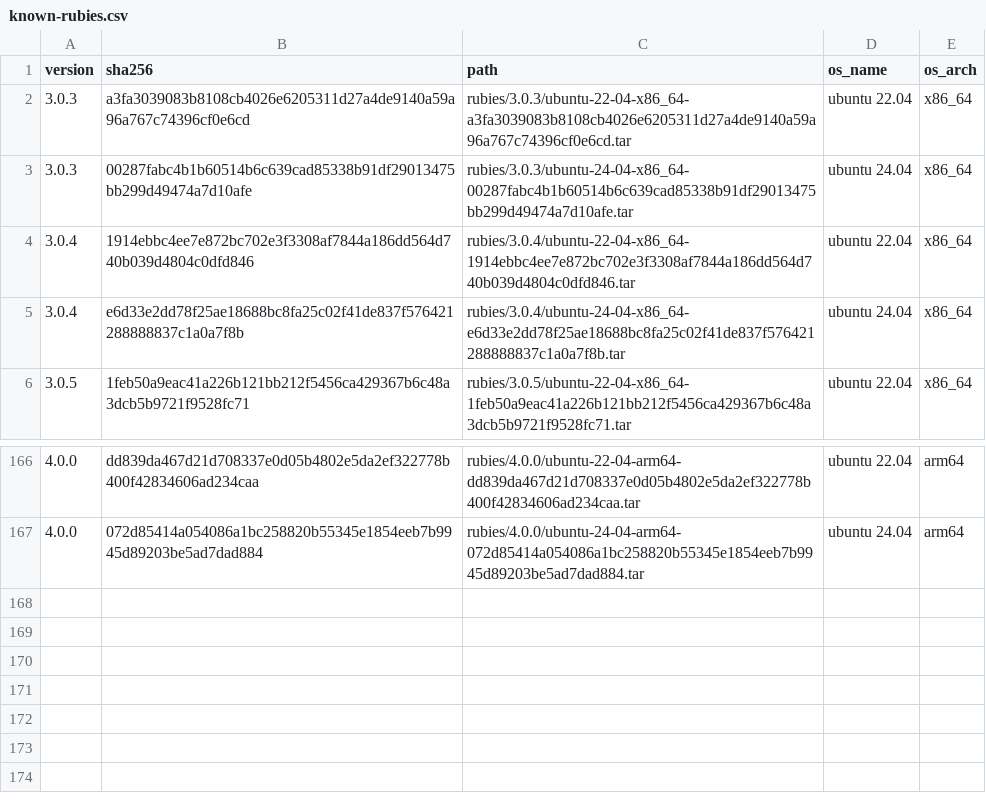
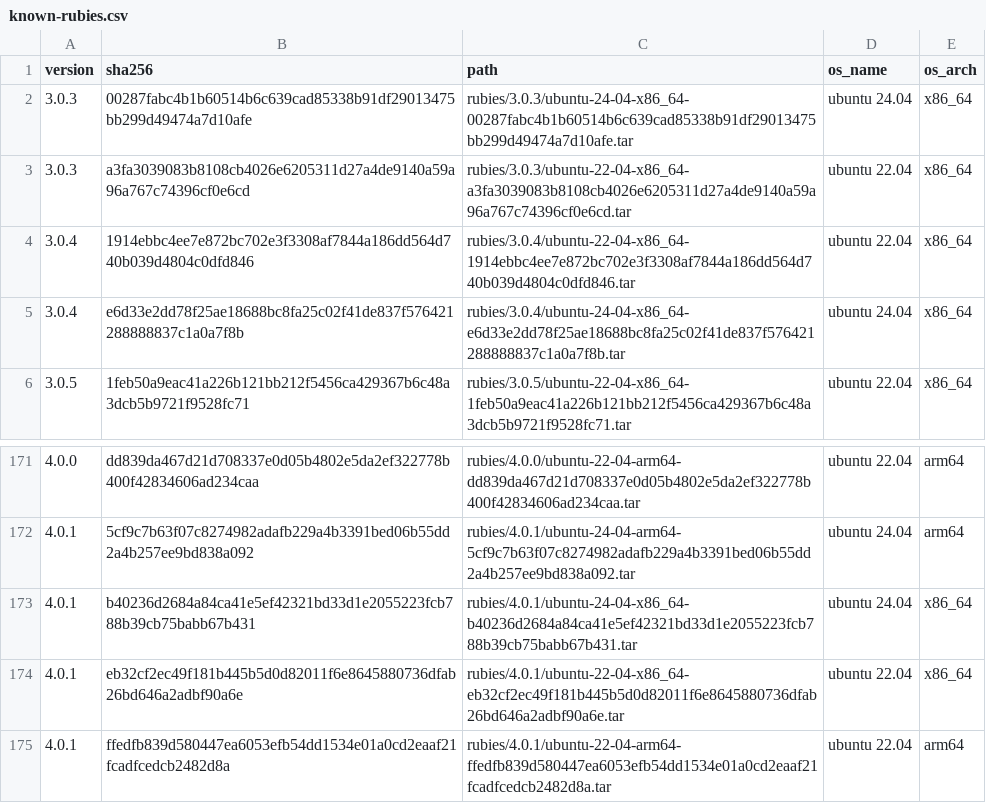
Before and after one commit to rwx-cloud/packages, a CSV file: ruby/install/known-rubies.csv, drawn as a sheet; only a part is shown, gaps mark what is left out; the diff covers the shown part only.

Commit message:
Add support for ruby 4.0.1 and 3.2.10 (#309)

```diff
--- a/ruby/install/known-rubies.csv
+++ b/ruby/install/known-rubies.csv
@@ -1,4 +1,4 @@
 version,sha256,path,os_name,os_arch
+3.0.3,00287fabc4b1b60514b6c639cad85338b91df29013475bb299d49474a7d10afe,rubies/3.0.3/ubuntu-24-04-x86_64-00287fabc4b1b60514b6c639cad85338b91df29013475bb299d49474a7d10afe.tar,ubuntu 24.04,x86_64
 3.0.3,a3fa3039083b8108cb4026e6205311d27a4de9140a59a96a767c74396cf0e6cd,rubies/3.0.3/ubuntu-22-04-x86_64-a3fa3039083b8108cb4026e6205311d27a4de9140a59a96a767c74396cf0e6cd.tar,ubuntu 22.04,x86_64
-3.0.3,00287fabc4b1b60514b6c639cad85338b91df29013475bb299d49474a7d10afe,rubies/3.0.3/ubuntu-24-04-x86_64-00287fabc4b1b60514b6c639cad85338b91df29013475bb299d49474a7d10afe.tar,ubuntu 24.04,x86_64
 3.0.4,1914ebbc4ee7e872bc702e3f3308af7844a186dd564d740b039d4804c0dfd846,rubies/3.0.4/ubuntu-22-04-x86_64-1914ebbc4ee7e872bc702e3f3308af7844a186dd564d740b039d4804c0dfd846.tar,ubuntu 22.04,x86_64
@@ -166,2 +171,5 @@ version,sha256,path,os_name,os_arch
 4.0.0,dd839da467d21d708337e0d05b4802e5da2ef322778b400f42834606ad234caa,rubies/4.0.0/ubuntu-22-04-arm64-dd839da467d21d708337e0d05b4802e5da2ef322778b400f42834606ad234caa.tar,ubuntu 22.04,arm64
-4.0.0,072d85414a054086a1bc258820b55345e1854eeb7b9945d89203be5ad7dad884,rubies/4.0.0/ubuntu-24-04-arm64-072d85414a054086a1bc258820b55345e1854eeb7b9945d89203be5ad7dad884.tar,ubuntu 24.04,arm64
+4.0.1,5cf9c7b63f07c8274982adafb229a4b3391bed06b55dd2a4b257ee9bd838a092,rubies/4.0.1/ubuntu-24-04-arm64-5cf9c7b63f07c8274982adafb229a4b3391bed06b55dd2a4b257ee9bd838a092.tar,ubuntu 24.04,arm64
+4.0.1,b40236d2684a84ca41e5ef42321bd33d1e2055223fcb788b39cb75babb67b431,rubies/4.0.1/ubuntu-24-04-x86_64-b40236d2684a84ca41e5ef42321bd33d1e2055223fcb788b39cb75babb67b431.tar,ubuntu 24.04,x86_64
+4.0.1,eb32cf2ec49f181b445b5d0d82011f6e8645880736dfab26bd646a2adbf90a6e,rubies/4.0.1/ubuntu-22-04-x86_64-eb32cf2ec49f181b445b5d0d82011f6e8645880736dfab26bd646a2adbf90a6e.tar,ubuntu 22.04,x86_64
+4.0.1,ffedfb839d580447ea6053efb54dd1534e01a0cd2eaaf21fcadfcedcb2482d8a,rubies/4.0.1/ubuntu-22-04-arm64-ffedfb839d580447ea6053efb54dd1534e01a0cd2eaaf21fcadfcedcb2482d8a.tar,ubuntu 22.04,arm64
```
Also changed, not shown: 5 added rows and 76 moved rows elsewhere in this file, 2 other files.
